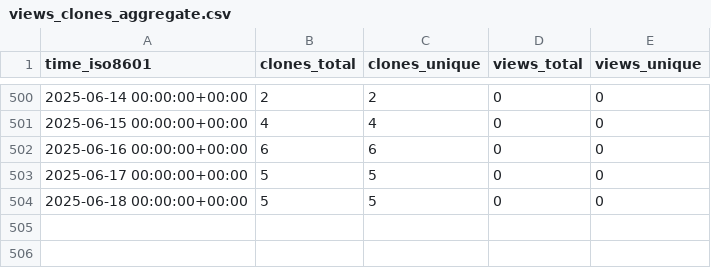
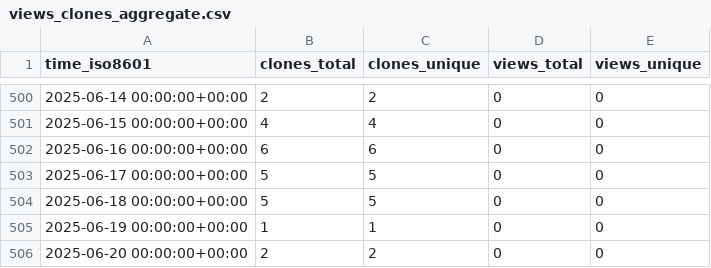
Before and after one commit to OSU-Nowlab/Flover, a CSV file: OSU-Nowlab/Flover/ghrs-data/views_clones_aggregate.csv, drawn as a sheet; only a part is shown, gaps mark what is left out; the diff names each change by its address in the sheet, - before the commit and + after, or states it on an @@ line.

```diff
--- a/OSU-Nowlab/Flover/ghrs-data/views_clones_aggregate.csv
+++ b/OSU-Nowlab/Flover/ghrs-data/views_clones_aggregate.csv
+row 505: 2025-06-19 00:00:00+00:00 | 1 | 1 | 0 | 0
+row 506: 2025-06-20 00:00:00+00:00 | 2 | 2 | 0 | 0
```
Also changed, not shown: 1 other file.
